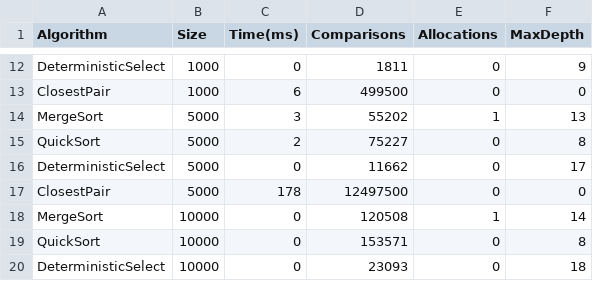
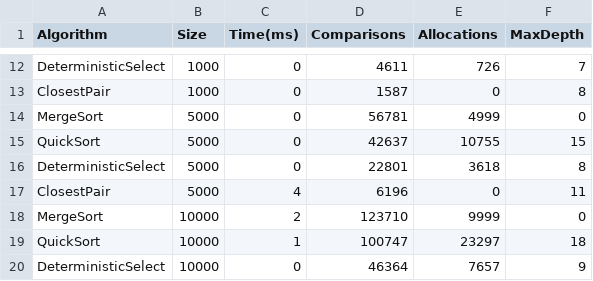
Before and after one commit to Nura007/algorithm, a CSV file: benchmark_results.csv, drawn as a sheet; only a part is shown, gaps mark what is left out; the diff covers the shown part only; the diff names each change by its address in the sheet, - before the commit and + after, or states it on an @@ line.

```diff
--- a/benchmark_results.csv
+++ b/benchmark_results.csv
-D12 (Comparisons): 1811
+D12 (Comparisons): 4611
-E12 (Allocations): 0
+E12 (Allocations): 726
-F12 (MaxDepth): 9
+F12 (MaxDepth): 7
-C13 (Time(ms)): 6
+C13 (Time(ms)): 0
-D13 (Comparisons): 499500
+D13 (Comparisons): 1587
-F13 (MaxDepth): 0
+F13 (MaxDepth): 8
-C14 (Time(ms)): 3
+C14 (Time(ms)): 0
-D14 (Comparisons): 55202
+D14 (Comparisons): 56781
-E14 (Allocations): 1
+E14 (Allocations): 4999
-F14 (MaxDepth): 13
+F14 (MaxDepth): 0
-C15 (Time(ms)): 2
+C15 (Time(ms)): 0
-D15 (Comparisons): 75227
+D15 (Comparisons): 42637
-E15 (Allocations): 0
+E15 (Allocations): 10755
-F15 (MaxDepth): 8
+F15 (MaxDepth): 15
-D16 (Comparisons): 11662
+D16 (Comparisons): 22801
-E16 (Allocations): 0
+E16 (Allocations): 3618
-F16 (MaxDepth): 17
+F16 (MaxDepth): 8
-C17 (Time(ms)): 178
+C17 (Time(ms)): 4
-D17 (Comparisons): 12497500
+D17 (Comparisons): 6196
-F17 (MaxDepth): 0
+F17 (MaxDepth): 11
-C18 (Time(ms)): 0
+C18 (Time(ms)): 2
-D18 (Comparisons): 120508
+D18 (Comparisons): 123710
-E18 (Allocations): 1
+E18 (Allocations): 9999
-F18 (MaxDepth): 14
+F18 (MaxDepth): 0
-C19 (Time(ms)): 0
+C19 (Time(ms)): 1
-D19 (Comparisons): 153571
+D19 (Comparisons): 100747
-E19 (Allocations): 0
+E19 (Allocations): 23297
-F19 (MaxDepth): 8
+F19 (MaxDepth): 18
-D20 (Comparisons): 23093
+D20 (Comparisons): 46364
-E20 (Allocations): 0
+E20 (Allocations): 7657
-F20 (MaxDepth): 18
+F20 (MaxDepth): 9
```
Also changed, not shown: 36 edited cells elsewhere in this file, 4 other files.
